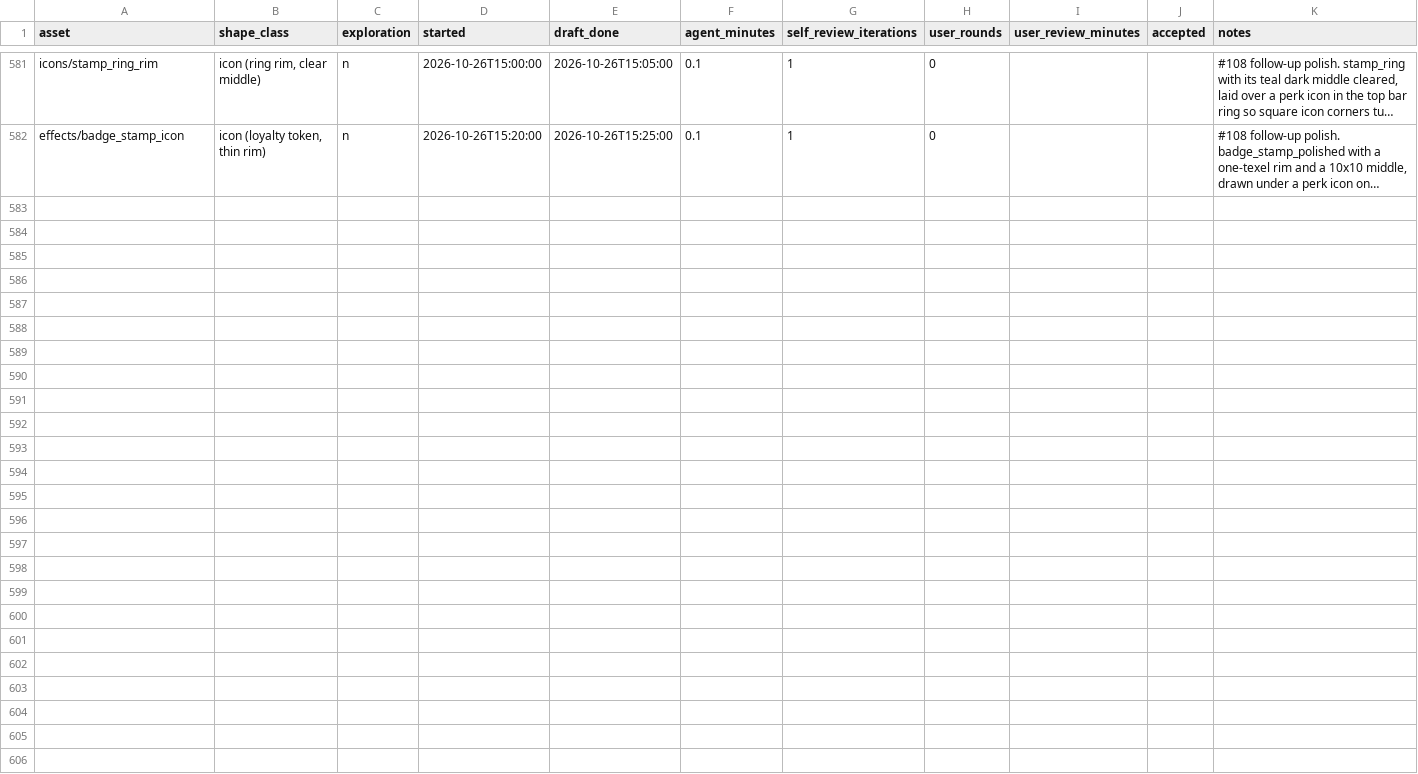
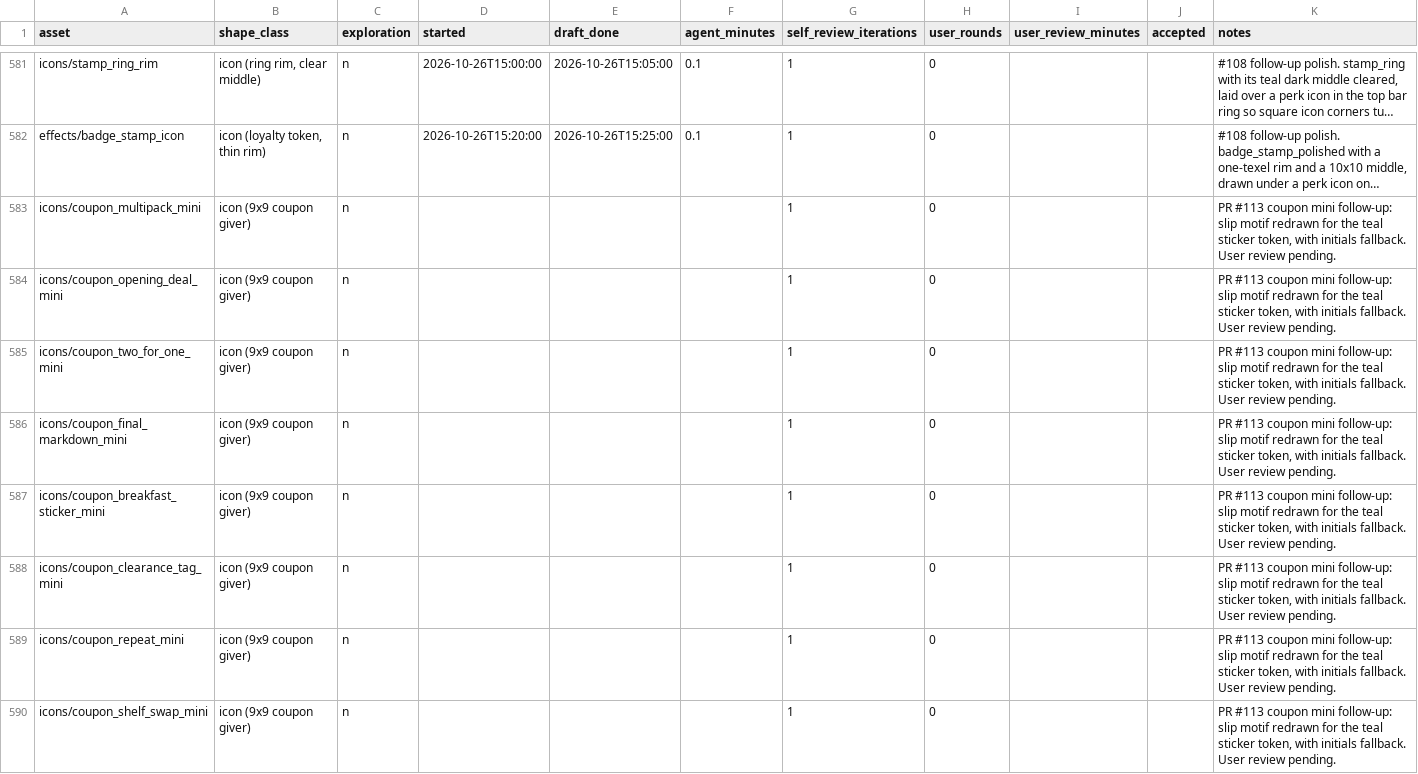
Before and after one commit to mrafael1/NextCustomer, a TSV file: art/src/production_log.tsv, drawn as a sheet; only a part is shown, gaps mark what is left out; long unchanged cells end in …; the diff names each change by its address in the sheet, - before the commit and + after, or states it on an @@ line.

Commit message:
Add centered coupon mini icons to sticker giver badges

```diff
--- a/art/src/production_log.tsv
+++ b/art/src/production_log.tsv
+row 583: icons/coupon_multipack_mini | icon (9x9 coupon giver) | n |  |  |  | 1 | 0 |  |  | PR #113 coupon mini follow-up: slip motif redrawn for the teal sticker token, with initials fallback. User review pending.
+row 584: icons/coupon_opening_deal_mini | icon (9x9 coupon giver) | n |  |  |  | 1 | 0 |  |  | PR #113 coupon mini follow-up: slip motif redrawn for the teal sticker token, with initials fallback. User review pending.
+row 585: icons/coupon_two_for_one_mini | icon (9x9 coupon giver) | n |  |  |  | 1 | 0 |  |  | PR #113 coupon mini follow-up: slip motif redrawn for the teal sticker token, with initials fallback. User review pending.
+row 586: icons/coupon_final_markdown_mini | icon (9x9 coupon giver) | n |  |  |  | 1 | 0 |  |  | PR #113 coupon mini follow-up: slip motif redrawn for the teal sticker token, with initials fallback. User review pending.
+row 587: icons/coupon_breakfast_sticker_mini | icon (9x9 coupon giver) | n |  |  |  | 1 | 0 |  |  | PR #113 coupon mini follow-up: slip motif redrawn for the teal sticker token, with initials fallback. User review pending.
+row 588: icons/coupon_clearance_tag_mini | icon (9x9 coupon giver) | n |  |  |  | 1 | 0 |  |  | PR #113 coupon mini follow-up: slip motif redrawn for the teal sticker token, with initials fallback. User review pending.
+row 589: icons/coupon_repeat_mini | icon (9x9 coupon giver) | n |  |  |  | 1 | 0 |  |  | PR #113 coupon mini follow-up: slip motif redrawn for the teal sticker token, with initials fallback. User review pending.
+row 590: icons/coupon_shelf_swap_mini | icon (9x9 coupon giver) | n |  |  |  | 1 | 0 |  |  | PR #113 coupon mini follow-up: slip motif redrawn for the teal sticker token, with initials fallback. User review pending.
```
Also changed, not shown: 40 other files.
